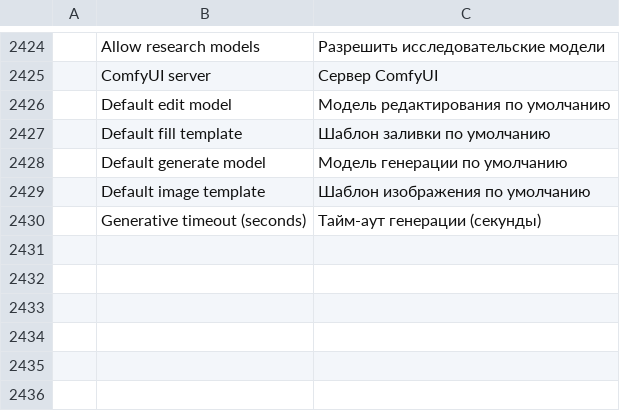
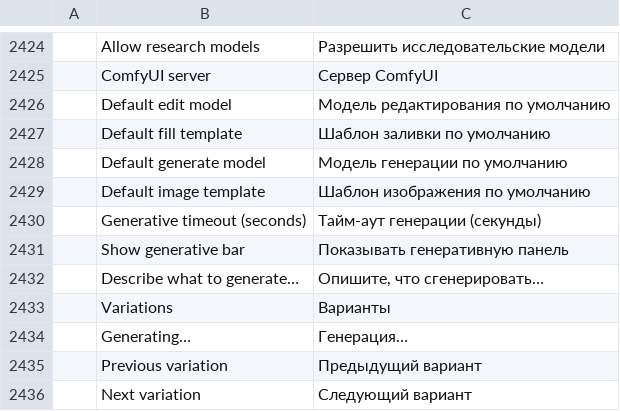
Before and after one commit to CodyChuGit/comfy-photocraft, a TSV file: crates/ui-egui/src/i18n/ru.tsv, drawn as a sheet; only a part is shown, gaps mark what is left out; the diff names each change by its address in the sheet, - before the commit and + after, or states it on an @@ line.

Commit message:
ui: the generative task bar under the selection, with variations (Phase 2)
- generate.fill: variations 1..4 (consecutive seeds, one masked layer each,
  only the first visible, one undo step; result lists layers and seeds);
  generate.variation {layers, index} shows one and hides the others;
  generate.models {probe: false} lists templates without the server
- generative_bar.rs: prompt (Enter generates), template picker, variations,
  Generate; progress + Cancel while a fill runs on the document; the
  variation switcher; anchored under the selection, inside the canvas;
  opened by Edit > Generative Fill..., the context menu and a new selection
  (preference integrations.showGenerativeBar; the generated dialog stays as
  the fallback); ui.set generativeBar/Prompt/Template/Variations and
  ui.inspect.generativeBar; the modal progress dialog yields to the bar
- tests: engine (variations, variation command), UI (fake-server flow,
  preference fallback, harness placement, placement math); 13 languages
- docs: control-protocol, dev log, roadmap, scorecard

```diff
--- a/crates/ui-egui/src/i18n/ru.tsv
+++ b/crates/ui-egui/src/i18n/ru.tsv
+row 2431:  | Show generative bar | Показывать генеративную панель
+row 2432:  | Describe what to generate… | Опишите, что сгенерировать…
+row 2433:  | Variations | Варианты
+row 2434:  | Generating… | Генерация…
+row 2435:  | Previous variation | Предыдущий вариант
+row 2436:  | Next variation | Следующий вариант
```
Also changed, not shown: crates/ui-egui/src/i18n/de.tsv, crates/ui-egui/src/i18n/es.tsv, 26 other files.
